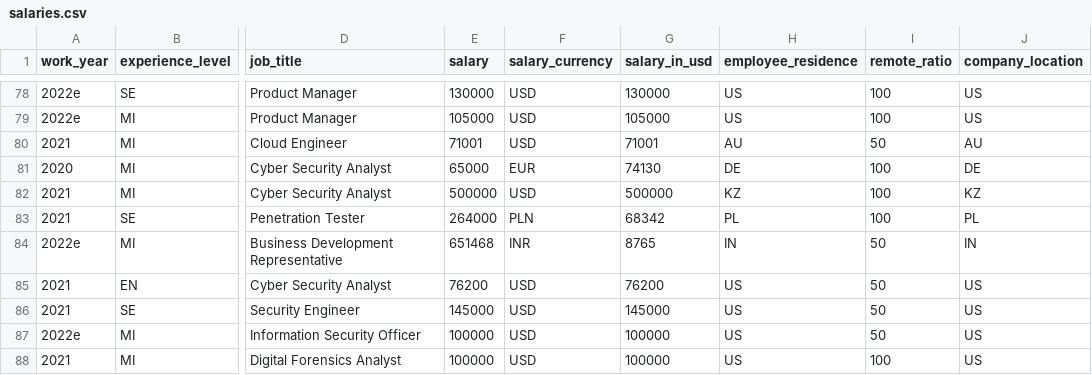
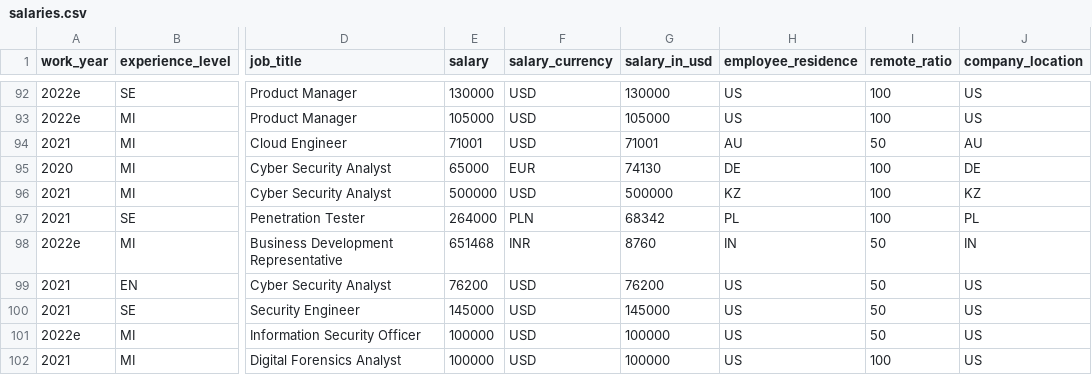
Before and after one commit to foorilla/freshremote-work-salaries, a CSV file: salaries.csv, drawn as a sheet; only a part is shown, gaps mark what is left out; addresses are those after the commit; the diff covers the shown part only; the diff names each change by its address in the sheet, - before the commit and + after, or states it on an @@ line.

```diff
--- a/salaries.csv
+++ b/salaries.csv
-G98 (salary_in_usd): 8765
+G98 (salary_in_usd): 8760
```
Also changed, not shown: 14 added rows and 4 edited cells elsewhere in this file, 1 other file.
